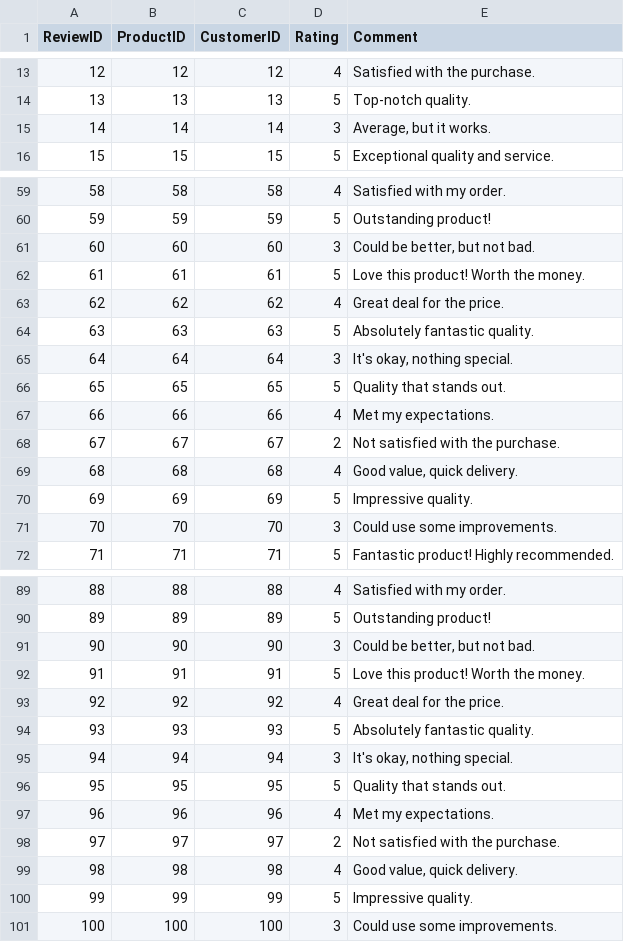
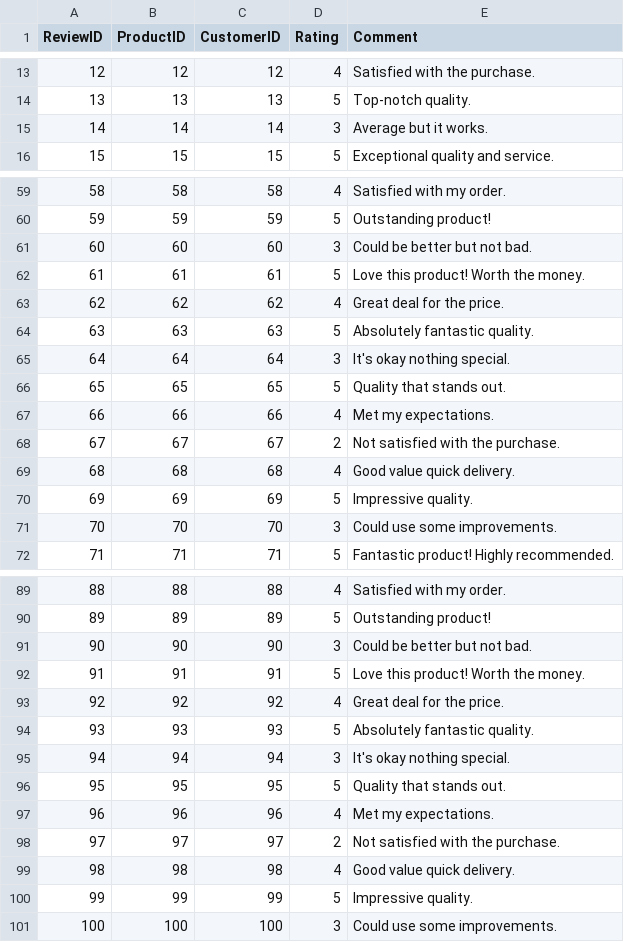
Before and after one commit to Hariboobaalan/DATA_Domain-Training, a CSV file: reviews.csv, drawn as a sheet; only a part is shown, gaps mark what is left out; the diff covers the shown part only.

```diff
--- a/reviews.csv
+++ b/reviews.csv
@@ -14,3 +14,3 @@ ReviewID,ProductID,CustomerID,Rating,Comment
 13,13,13,5,"Top-notch quality."
-14,14,14,3,"Average, but it works."
+14,14,14,3,"Average but it works."
 15,15,15,5,"Exceptional quality and service."
@@ -60,3 +60,3 @@ ReviewID,ProductID,CustomerID,Rating,Comment
 59,59,59,5,"Outstanding product!"
-60,60,60,3,"Could be better, but not bad."
+60,60,60,3,"Could be better but not bad."
 61,61,61,5,"Love this product! Worth the money."
@@ -64,3 +64,3 @@ ReviewID,ProductID,CustomerID,Rating,Comment
 63,63,63,5,"Absolutely fantastic quality."
-64,64,64,3,"It's okay, nothing special."
+64,64,64,3,"It's okay nothing special."
 65,65,65,5,"Quality that stands out."
@@ -68,3 +68,3 @@ ReviewID,ProductID,CustomerID,Rating,Comment
 67,67,67,2,"Not satisfied with the purchase."
-68,68,68,4,"Good value, quick delivery."
+68,68,68,4,"Good value quick delivery."
 69,69,69,5,"Impressive quality."
@@ -90,3 +90,3 @@ ReviewID,ProductID,CustomerID,Rating,Comment
 89,89,89,5,"Outstanding product!"
-90,90,90,3,"Could be better, but not bad."
+90,90,90,3,"Could be better but not bad."
 91,91,91,5,"Love this product! Worth the money."
@@ -94,3 +94,3 @@ ReviewID,ProductID,CustomerID,Rating,Comment
 93,93,93,5,"Absolutely fantastic quality."
-94,94,94,3,"It's okay, nothing special."
+94,94,94,3,"It's okay nothing special."
 95,95,95,5,"Quality that stands out."
@@ -98,3 +98,3 @@ ReviewID,ProductID,CustomerID,Rating,Comment
 97,97,97,2,"Not satisfied with the purchase."
-98,98,98,4,"Good value, quick delivery."
+98,98,98,4,"Good value quick delivery."
 99,99,99,5,"Impressive quality."
```
Also changed, not shown: 14 edited cells elsewhere in this file.
